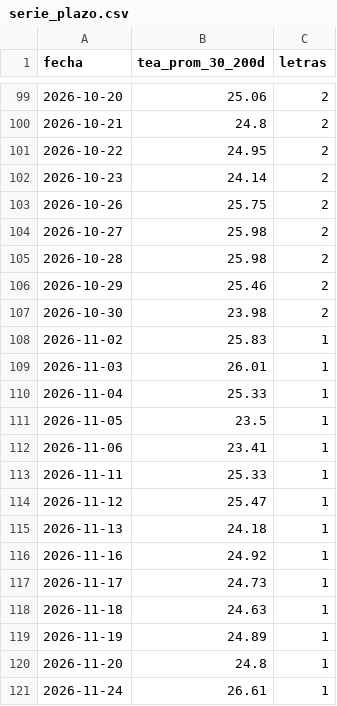
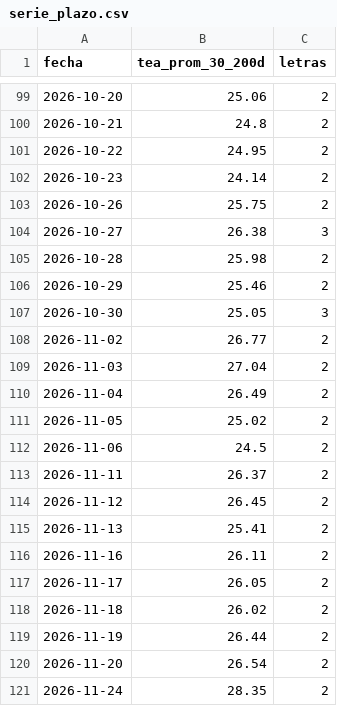
Before and after one commit to Dcostanzo30/ppi-lector, a CSV file: estudios/letras/serie_plazo.csv, drawn as a sheet; only a part is shown, gaps mark what is left out.

```diff
--- a/estudios/letras/serie_plazo.csv
+++ b/estudios/letras/serie_plazo.csv
@@ -103,19 +103,19 @@ fecha,tea_prom_30_200d,letras
 2026-10-26,25.75,2
-2026-10-27,25.98,2
+2026-10-27,26.38,3
 2026-10-28,25.98,2
 2026-10-29,25.46,2
-2026-10-30,23.98,2
-2026-11-02,25.83,1
-2026-11-03,26.01,1
-2026-11-04,25.33,1
-2026-11-05,23.5,1
-2026-11-06,23.41,1
-2026-11-11,25.33,1
-2026-11-12,25.47,1
-2026-11-13,24.18,1
-2026-11-16,24.92,1
-2026-11-17,24.73,1
-2026-11-18,24.63,1
-2026-11-19,24.89,1
-2026-11-20,24.8,1
-2026-11-24,26.61,1
+2026-10-30,25.05,3
+2026-11-02,26.77,2
+2026-11-03,27.04,2
+2026-11-04,26.49,2
+2026-11-05,25.02,2
+2026-11-06,24.5,2
+2026-11-11,26.37,2
+2026-11-12,26.45,2
+2026-11-13,25.41,2
+2026-11-16,26.11,2
+2026-11-17,26.05,2
+2026-11-18,26.02,2
+2026-11-19,26.44,2
+2026-11-20,26.54,2
+2026-11-24,28.35,2
```
Also changed, not shown: estudios/letras/historico_tea.csv, 2 other files.
